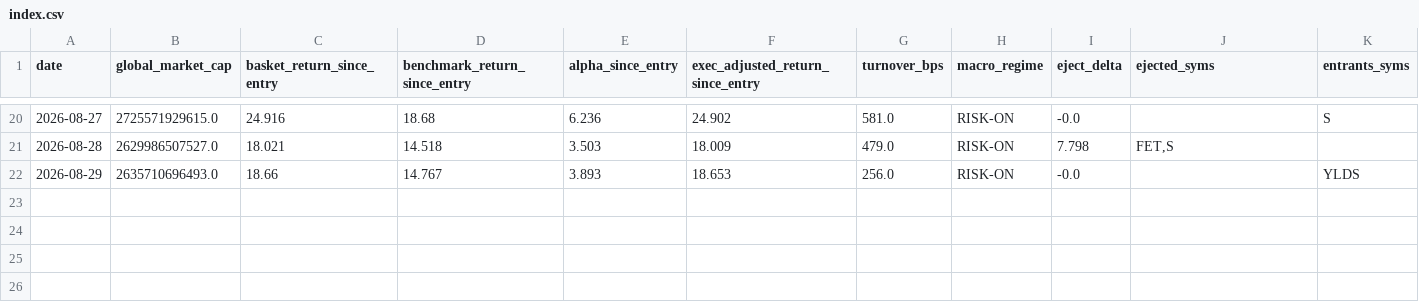
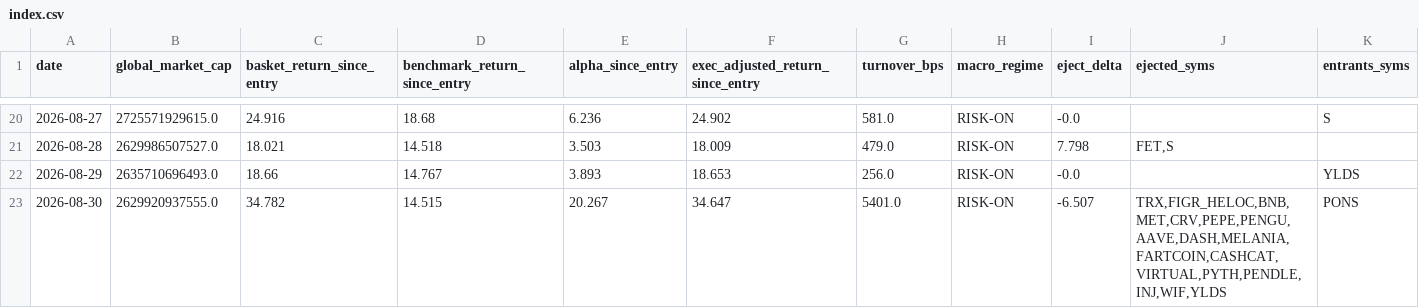
Before and after one commit to alecmessino/crypto-conviction-monitor, a CSV file: ledger/index.csv, drawn as a sheet; only a part is shown, gaps mark what is left out; rows hold the shown columns only; the diff names each change by its address in the sheet, - before the commit and + after, or states it on an @@ line.

```diff
--- a/ledger/index.csv
+++ b/ledger/index.csv
+row 23: 2026-08-30 | 2629920937555.0 | 34.782 | 14.515 | 20.267 | 34.647 | 5401.0 | RISK-ON | -6.507 | TRX,FIGR_HELOC,BNB,MET,CRV,PEPE,PENGU,AAVE,DASH,MELANIA,FARTCOIN,CASHCAT,VIRTUAL,PYTH,PENDLE,INJ,WIF,YLDS | PONS
```
Also changed, not shown: ledger/dex.csv, ledger/macro.csv, 10 other files.
